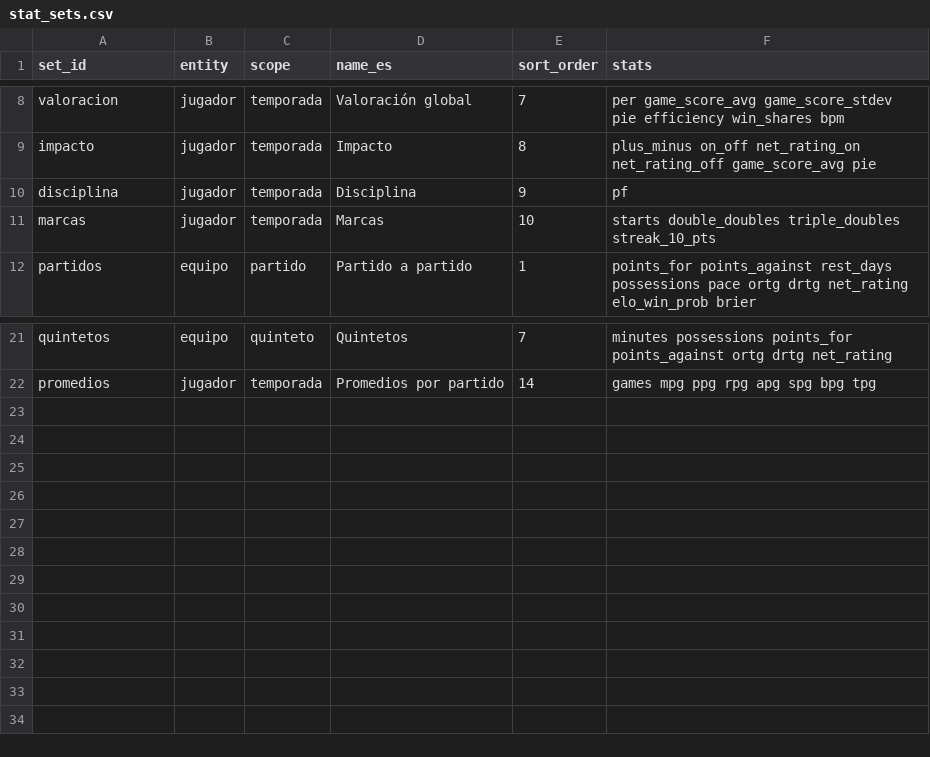
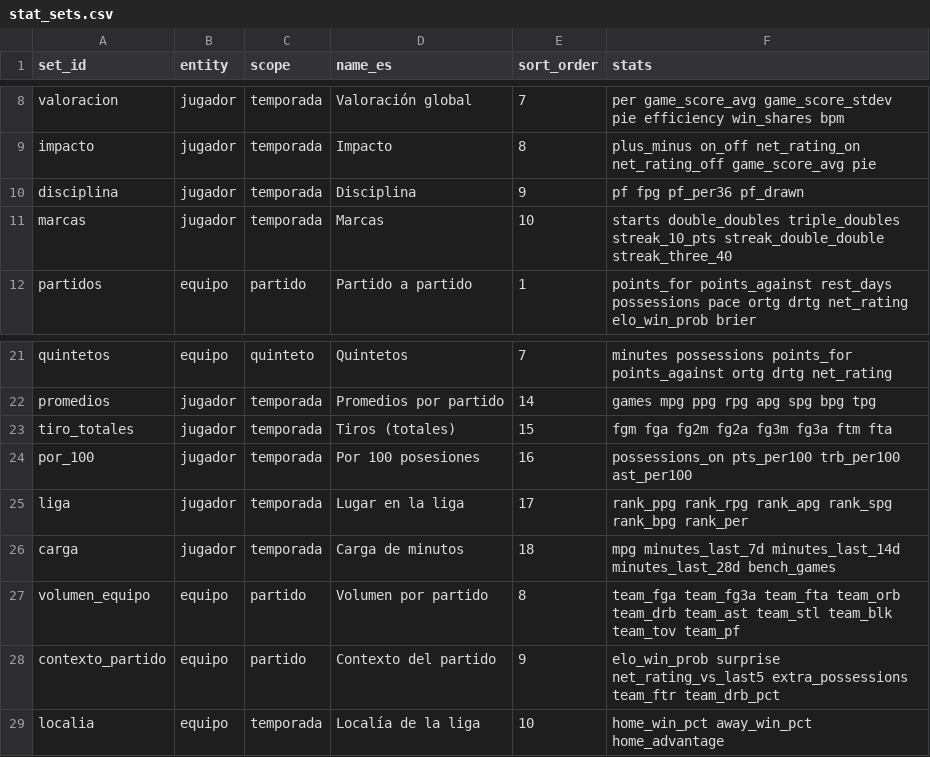
Before and after one commit to altamirandapatricioseb/Pelotheta-Basket-, a CSV file: data/stat_sets.csv, drawn as a sheet; only a part is shown, gaps mark what is left out.

```diff
--- a/data/stat_sets.csv
+++ b/data/stat_sets.csv
@@ -9,4 +9,4 @@ valoracion,jugador,temporada,Valoración global,7,per game_score_avg game_score_
 impacto,jugador,temporada,Impacto,8,plus_minus on_off net_rating_on net_rating_off game_score_avg pie
-disciplina,jugador,temporada,Disciplina,9,pf
-marcas,jugador,temporada,Marcas,10,starts double_doubles triple_doubles streak_10_pts
+disciplina,jugador,temporada,Disciplina,9,pf fpg pf_per36 pf_drawn
+marcas,jugador,temporada,Marcas,10,starts double_doubles triple_doubles streak_10_pts streak_double_double streak_three_40
 partidos,equipo,partido,Partido a partido,1,points_for points_against rest_days possessions pace ortg drtg net_rating elo_win_prob brier
@@ -22 +22,8 @@ quintetos,equipo,quinteto,Quintetos,7,minutes possessions points_for points_agai
 promedios,jugador,temporada,Promedios por partido,14,games mpg ppg rpg apg spg bpg tpg
+tiro_totales,jugador,temporada,Tiros (totales),15,fgm fga fg2m fg2a fg3m fg3a ftm fta
+por_100,jugador,temporada,Por 100 posesiones,16,possessions_on pts_per100 trb_per100 ast_per100
+liga,jugador,temporada,Lugar en la liga,17,rank_ppg rank_rpg rank_apg rank_spg rank_bpg rank_per
+carga,jugador,temporada,Carga de minutos,18,mpg minutes_last_7d minutes_last_14d minutes_last_28d bench_games
+volumen_equipo,equipo,partido,Volumen por partido,8,team_fga team_fg3a team_fta team_orb team_drb team_ast team_stl team_blk team_tov team_pf
+contexto_partido,equipo,partido,Contexto del partido,9,elo_win_prob surprise net_rating_vs_last5 extra_possessions team_ftr team_drb_pct
+localia,equipo,temporada,Localía de la liga,10,home_win_pct away_win_pct home_advantage
```
Also changed, not shown: 27 other files.
